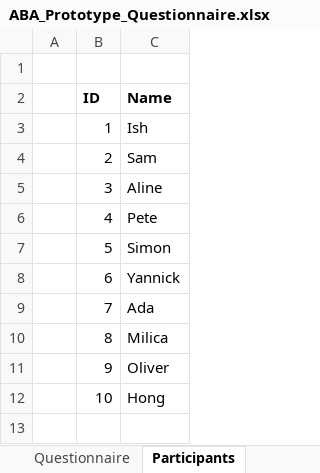
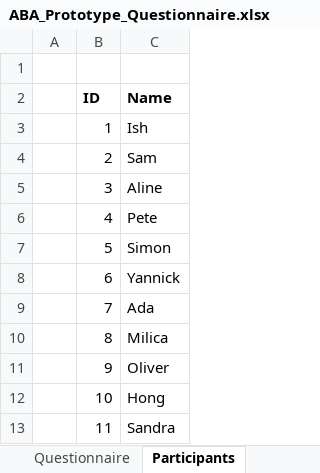
Before and after one commit to AgileBusinessAnalysis/01_TEAM, an Excel workbook: Sprint 2/ABA_Prototype_Questionnaire.xlsx, sheet Participants, drawn as a sheet; values as stored, in another font and other column widths than the file's, no borders; the diff names each change by its address in the sheet, - before the commit and + after, or states it on an @@ line.

```diff
--- a/Sprint 2/ABA_Prototype_Questionnaire.xlsx (sheet Participants)
+++ b/Sprint 2/ABA_Prototype_Questionnaire.xlsx (sheet Participants)
+row 13:  | 11 | Sandra
```
Also changed, not shown: sheet Questionnaire.
